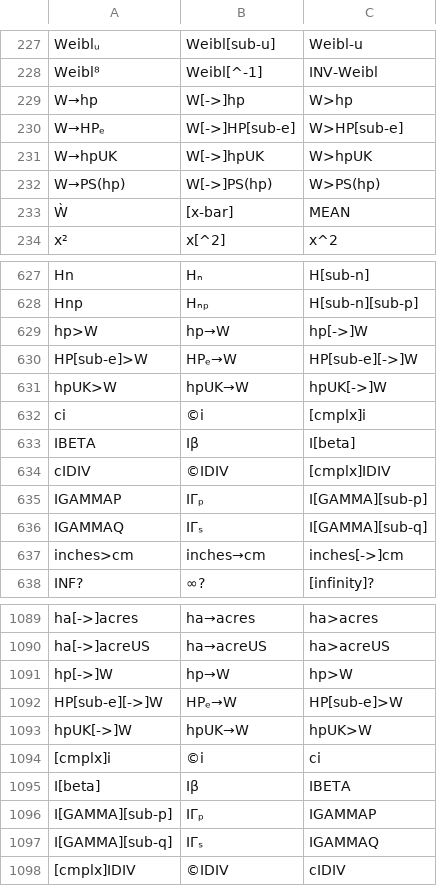
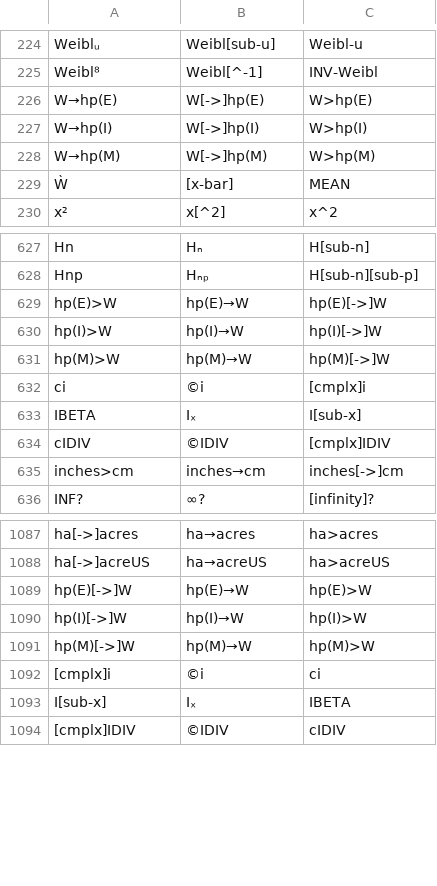
Before and after one commit to svn2github/wp34s, a CSV file: branches/wp31s/tools/command-alias.csv, drawn as a sheet; only a part is shown, gaps mark what is left out; the diff covers the shown part only.

```diff
--- a/branches/wp31s/tools/command-alias.csv
+++ b/branches/wp31s/tools/command-alias.csv
@@ -228,6 +225,5 @@ Weiblᵤ	Weibl[sub-u]	Weibl-u
 Weibl⁸	Weibl[^-1]	INV-Weibl
-W→hp	W[->]hp	W>hp
-W→HPₑ	W[->]HP[sub-e]	W>HP[sub-e]
-W→hpUK	W[->]hpUK	W>hpUK
-W→PS(hp)	W[->]PS(hp)	W>PS(hp)
+W→hp(E)	W[->]hp(E)	W>hp(E)
+W→hp(I)	W[->]hp(I)	W>hp(I)
+W→hp(M)	W[->]hp(M)	W>hp(M)
 Ẁ	[x-bar]	MEAN
@@ -628,10 +628,8 @@ Hn	Hₙ	H[sub-n]
 Hnp	Hₙₚ	H[sub-n][sub-p]
-hp>W	hp→W	hp[->]W
-HP[sub-e]>W	HPₑ→W	HP[sub-e][->]W
-hpUK>W	hpUK→W	hpUK[->]W
+hp(E)>W	hp(E)→W	hp(E)[->]W
+hp(I)>W	hp(I)→W	hp(I)[->]W
+hp(M)>W	hp(M)→W	hp(M)[->]W
 ci	©i	[cmplx]i
-IBETA	Iβ	I[beta]
+IBETA	Iₓ	I[sub-x]
 cIDIV	©IDIV	[cmplx]IDIV
-IGAMMAP	IΓₚ	I[GAMMA][sub-p]
-IGAMMAQ	IΓₛ	I[GAMMA][sub-q]
 inches>cm	inches→cm	inches[->]cm
@@ -1090,9 +1088,7 @@ ha[->]acres	ha→acres	ha>acres
 ha[->]acreUS	ha→acreUS	ha>acreUS
-hp[->]W	hp→W	hp>W
-HP[sub-e][->]W	HPₑ→W	HP[sub-e]>W
-hpUK[->]W	hpUK→W	hpUK>W
+hp(E)[->]W	hp(E)→W	hp(E)>W
+hp(I)[->]W	hp(I)→W	hp(I)>W
+hp(M)[->]W	hp(M)→W	hp(M)>W
 [cmplx]i	©i	ci
-I[beta]	Iβ	IBETA
-I[GAMMA][sub-p]	IΓₚ	IGAMMAP
-I[GAMMA][sub-q]	IΓₛ	IGAMMAQ
+I[sub-x]	Iₓ	IBETA
 [cmplx]IDIV	©IDIV	cIDIV
```
Also changed, not shown: 16 added rows, 17 removed rows and 2 moved rows elsewhere in this file, trunk/tools/command-alias.csv, 40 other files.
